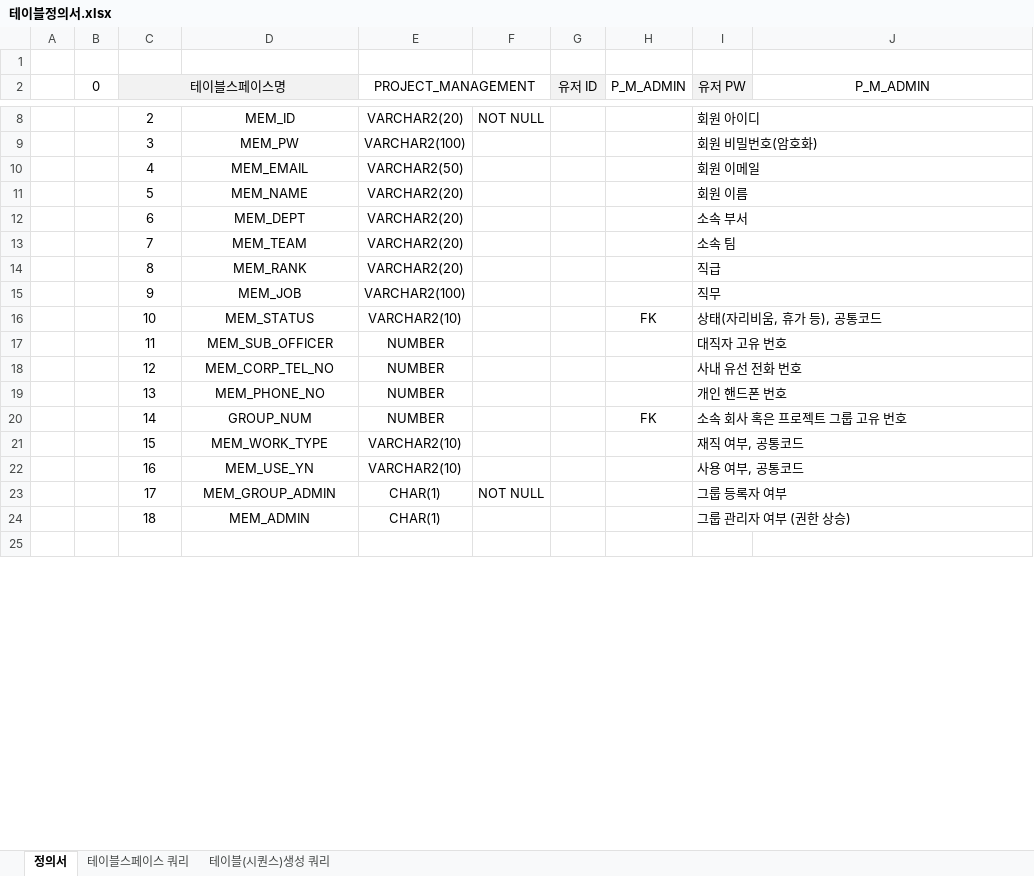
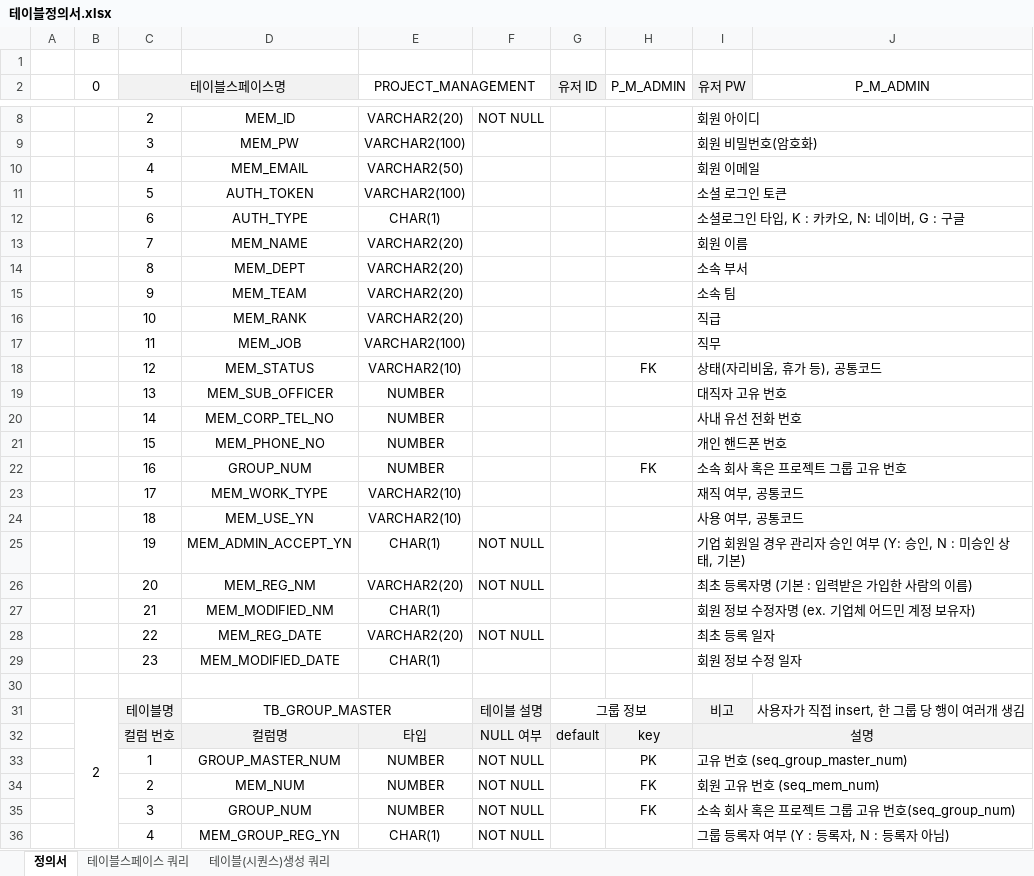
Before and after one commit to sgyoung96/Project_Management, an Excel workbook: docs/테이블정의서.xlsx, sheet 정의서, drawn as a sheet; only a part is shown, gaps mark what is left out; values as stored, in another font and other column widths than the file's, no borders; removed rows and columns are numbered as before the commit, all else as after; the diff covers the shown part only; the diff names each change by its address in the sheet, - before the commit and + after, or states it on an @@ line.

```diff
--- a/docs/테이블정의서.xlsx (sheet 정의서)
+++ b/docs/테이블정의서.xlsx (sheet 정의서)
+row 11:  |  | 5 | AUTH_TOKEN | VARCHAR2(100) |  |  |  | 소셜 로그인 토큰
+row 12:  |  | 6 | AUTH_TYPE | CHAR(1) |  |  |  | 소셜로그인 타입, K : 카카오, N: 네이버, G : 구글
-C13 (테이블스페이스명): 5
+C13 (테이블스페이스명): 7
-C14 (테이블스페이스명): 6
+C14 (테이블스페이스명): 8
-C15 (테이블스페이스명): 7
+C15 (테이블스페이스명): 9
-C16 (테이블스페이스명): 8
+C16 (테이블스페이스명): 10
-C17 (테이블스페이스명): 9
+C17 (테이블스페이스명): 11
-C18 (테이블스페이스명): 10
+C18 (테이블스페이스명): 12
-C19 (테이블스페이스명): 11
+C19 (테이블스페이스명): 13
-C20 (테이블스페이스명): 12
+C20 (테이블스페이스명): 14
-C21 (테이블스페이스명): 13
+C21 (테이블스페이스명): 15
-C22 (테이블스페이스명): 14
+C22 (테이블스페이스명): 16
-C23 (테이블스페이스명): 15
+C23 (테이블스페이스명): 17
-C24 (테이블스페이스명): 16
+C24 (테이블스페이스명): 18
-row 23:  |  | 17 | MEM_GROUP_ADMIN | CHAR(1) | NOT NULL |  |  | 그룹 등록자 여부
-row 24:  |  | 18 | MEM_ADMIN | CHAR(1) |  |  |  | 그룹 관리자 여부 (권한 상승)
+row 25:  |  | 19 | MEM_ADMIN_ACCEPT_YN | CHAR(1) | NOT NULL |  |  | 기업 회원일 경우 관리자 승인 여부 (Y: 승인, N : 미승인 상태, 기본)
+row 26:  |  | 20 | MEM_REG_NM | VARCHAR2(20) | NOT NULL |  |  | 최초 등록자명 (기본 : 입력받은 가입한 사람의 이름)
+row 27:  |  | 21 | MEM_MODIFIED_NM | CHAR(1) |  |  |  | 회원 정보 수정자명 (ex. 기업체 어드민 계정 보유자)
+row 28:  |  | 22 | MEM_REG_DATE | VARCHAR2(20) | NOT NULL |  |  | 최초 등록 일자
+row 29:  |  | 23 | MEM_MODIFIED_DATE | CHAR(1) |  |  |  | 회원 정보 수정 일자
+row 31:  | 2 | 테이블명 | TB_GROUP_MASTER |  | 테이블 설명 | 그룹 정보 |  | 비고 | 사용자가 직접 insert, 한 그룹 당 행이 여러개 생김
+row 32:  |  | 컬럼 번호 | 컬럼명 | 타입 | NULL 여부 | default | key | 설명
+row 33:  |  | 1 | GROUP_MASTER_NUM | NUMBER | NOT NULL |  | PK | 고유 번호 (seq_group_master_num)
+row 34:  |  | 2 | MEM_NUM | NUMBER | NOT NULL |  | FK | 회원 고유 번호 (seq_mem_num)
+row 35:  |  | 3 | GROUP_NUM | NUMBER | NOT NULL |  | FK | 소속 회사 혹은 프로젝트 그룹 고유 번호(seq_group_num)
+row 36:  |  | 4 | MEM_GROUP_REG_YN | CHAR(1) | NOT NULL |  |  | 그룹 등록자 여부 (Y : 등록자, N : 등록자 아님)
```
Also changed, not shown: 2 added rows and 7 edited cells elsewhere in this sheet, 4 other files.
